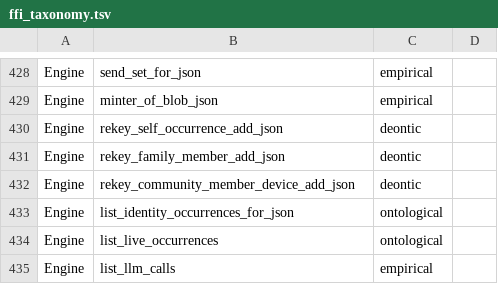
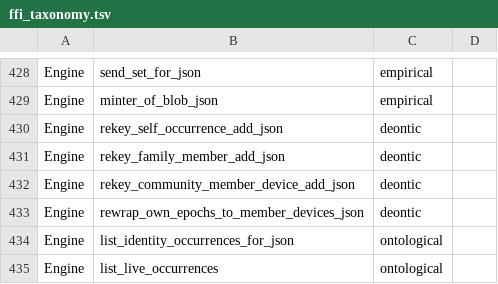
Before and after one commit to CIRISAI/CIRISPersist, a TSV file: scripts/ffi_taxonomy.tsv, drawn as a sheet; only a part is shown, gaps mark what is left out; the shorter side is filled out with more unchanged rows; the diff names each change by its address in the sheet, - before the commit and + after, or states it on an @@ line.

```diff
--- a/scripts/ffi_taxonomy.tsv
+++ b/scripts/ffi_taxonomy.tsv
+row 433: Engine | rewrap_own_epochs_to_member_devices_json | deontic
```
Also changed, not shown: evidence/ffi_classification.tsv, 11 other files.
